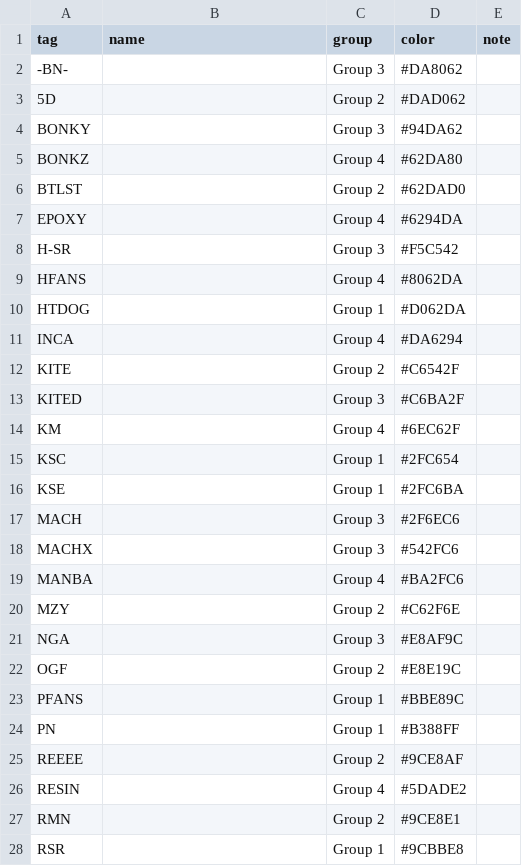
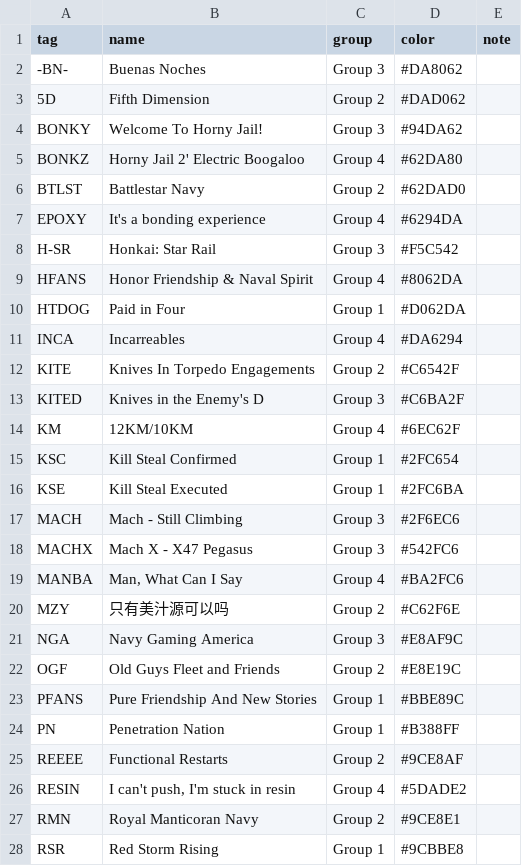
Before and after one commit to seanr87/smoke-signals, a CSV file: smoke/clans.csv, drawn as a sheet; only a part is shown; the diff covers the shown part only.

Commit message:
Clan full names from the tournament API; drift games back in awards with a page note; award-name line on About

```diff
--- a/smoke/clans.csv
+++ b/smoke/clans.csv
@@ -1,28 +1,28 @@
 tag,name,group,color,note
--BN-,,Group 3,#DA8062,
-5D,,Group 2,#DAD062,
-BONKY,,Group 3,#94DA62,
-BONKZ,,Group 4,#62DA80,
-BTLST,,Group 2,#62DAD0,
-EPOXY,,Group 4,#6294DA,
-H-SR,,Group 3,#F5C542,
-HFANS,,Group 4,#8062DA,
-HTDOG,,Group 1,#D062DA,
-INCA,,Group 4,#DA6294,
-KITE,,Group 2,#C6542F,
-KITED,,Group 3,#C6BA2F,
-KM,,Group 4,#6EC62F,
-KSC,,Group 1,#2FC654,
-KSE,,Group 1,#2FC6BA,
-MACH,,Group 3,#2F6EC6,
-MACHX,,Group 3,#542FC6,
-MANBA,,Group 4,#BA2FC6,
-MZY,,Group 2,#C62F6E,
-NGA,,Group 3,#E8AF9C,
-OGF,,Group 2,#E8E19C,
-PFANS,,Group 1,#BBE89C,
-PN,,Group 1,#B388FF,
-REEEE,,Group 2,#9CE8AF,
-RESIN,,Group 4,#5DADE2,
-RMN,,Group 2,#9CE8E1,
-RSR,,Group 1,#9CBBE8,
+-BN-,Buenas Noches,Group 3,#DA8062,
+5D,Fifth Dimension,Group 2,#DAD062,
+BONKY,Welcome To Horny Jail!,Group 3,#94DA62,
+BONKZ,Horny Jail 2' Electric Boogaloo,Group 4,#62DA80,
+BTLST,Battlestar Navy,Group 2,#62DAD0,
+EPOXY,It's a bonding experience,Group 4,#6294DA,
+H-SR,Honkai: Star Rail,Group 3,#F5C542,
+HFANS,Honor Friendship & Naval Spirit,Group 4,#8062DA,
+HTDOG,Paid in Four,Group 1,#D062DA,
+INCA,Incarreables,Group 4,#DA6294,
+KITE,Knives In Torpedo Engagements,Group 2,#C6542F,
+KITED,Knives in the Enemy's D,Group 3,#C6BA2F,
+KM,12KM/10KM,Group 4,#6EC62F,
+KSC,Kill Steal Confirmed,Group 1,#2FC654,
+KSE,Kill Steal Executed,Group 1,#2FC6BA,
+MACH,Mach - Still Climbing,Group 3,#2F6EC6,
+MACHX,Mach X - X47 Pegasus,Group 3,#542FC6,
+MANBA,"Man, What Can I Say",Group 4,#BA2FC6,
+MZY,只有美汁源可以吗,Group 2,#C62F6E,
+NGA,Navy Gaming America,Group 3,#E8AF9C,
+OGF,Old Guys Fleet and Friends,Group 2,#E8E19C,
+PFANS,Pure Friendship And New Stories,Group 1,#BBE89C,
+PN,Penetration Nation,Group 1,#B388FF,
+REEEE,Functional Restarts,Group 2,#9CE8AF,
+RESIN,"I can't push, I'm stuck in resin",Group 4,#5DADE2,
+RMN,Royal Manticoran Navy,Group 2,#9CE8E1,
+RSR,Red Storm Rising,Group 1,#9CBBE8,
```
Also changed, not shown: 3 edited cells elsewhere in this file, smoke/data-quality.csv, 2 other files.
